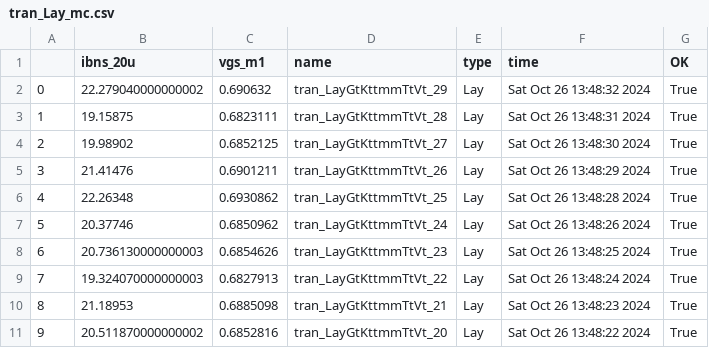
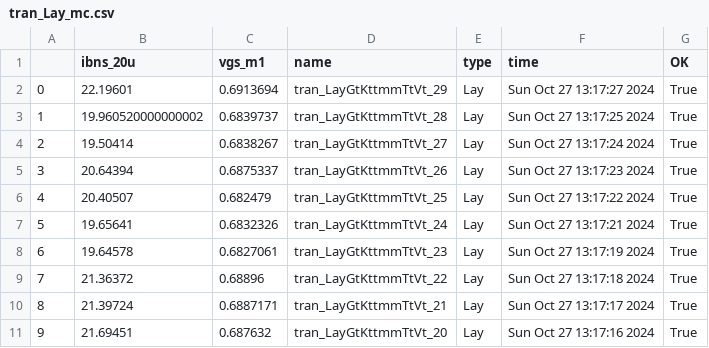
Before and after one commit to asheldon44/jnw_ex_sky130a, a CSV file: sim/JNW_EX/results/tran_Lay_mc.csv, drawn as a sheet; only a part is shown; the diff covers the shown part only.

```diff
--- a/sim/JNW_EX/results/tran_Lay_mc.csv
+++ b/sim/JNW_EX/results/tran_Lay_mc.csv
@@ -1,11 +1,11 @@
 ,ibns_20u,vgs_m1,name,type,time,OK
-0,22.279040000000002,0.690632,tran_LayGtKttmmTtVt_29,Lay,Sat Oct 26 13:48:32 2024,True
-1,19.15875,0.6823111,tran_LayGtKttmmTtVt_28,Lay,Sat Oct 26 13:48:31 2024,True
-2,19.98902,0.6852125,tran_LayGtKttmmTtVt_27,Lay,Sat Oct 26 13:48:30 2024,True
-3,21.41476,0.6901211,tran_LayGtKttmmTtVt_26,Lay,Sat Oct 26 13:48:29 2024,True
-4,22.26348,0.6930862,tran_LayGtKttmmTtVt_25,Lay,Sat Oct 26 13:48:28 2024,True
-5,20.37746,0.6850962,tran_LayGtKttmmTtVt_24,Lay,Sat Oct 26 13:48:26 2024,True
-6,20.736130000000003,0.6854626,tran_LayGtKttmmTtVt_23,Lay,Sat Oct 26 13:48:25 2024,True
-7,19.324070000000003,0.6827913,tran_LayGtKttmmTtVt_22,Lay,Sat Oct 26 13:48:24 2024,True
-8,21.18953,0.6885098,tran_LayGtKttmmTtVt_21,Lay,Sat Oct 26 13:48:23 2024,True
-9,20.511870000000002,0.6852816,tran_LayGtKttmmTtVt_20,Lay,Sat Oct 26 13:48:22 2024,True
+0,22.19601,0.6913694,tran_LayGtKttmmTtVt_29,Lay,Sun Oct 27 13:17:27 2024,True
+1,19.960520000000002,0.6839737,tran_LayGtKttmmTtVt_28,Lay,Sun Oct 27 13:17:25 2024,True
+2,19.50414,0.6838267,tran_LayGtKttmmTtVt_27,Lay,Sun Oct 27 13:17:24 2024,True
+3,20.64394,0.6875337,tran_LayGtKttmmTtVt_26,Lay,Sun Oct 27 13:17:23 2024,True
+4,20.40507,0.682479,tran_LayGtKttmmTtVt_25,Lay,Sun Oct 27 13:17:22 2024,True
+5,19.65641,0.6832326,tran_LayGtKttmmTtVt_24,Lay,Sun Oct 27 13:17:21 2024,True
+6,19.64578,0.6827061,tran_LayGtKttmmTtVt_23,Lay,Sun Oct 27 13:17:19 2024,True
+7,21.36372,0.68896,tran_LayGtKttmmTtVt_22,Lay,Sun Oct 27 13:17:18 2024,True
+8,21.39724,0.6887171,tran_LayGtKttmmTtVt_21,Lay,Sun Oct 27 13:17:17 2024,True
+9,21.69451,0.687632,tran_LayGtKttmmTtVt_20,Lay,Sun Oct 27 13:17:16 2024,True
```
Also changed, not shown: 60 edited cells elsewhere in this file, sim/JNW_EX/results/tran_Lay_etc.csv, 6 other files.
